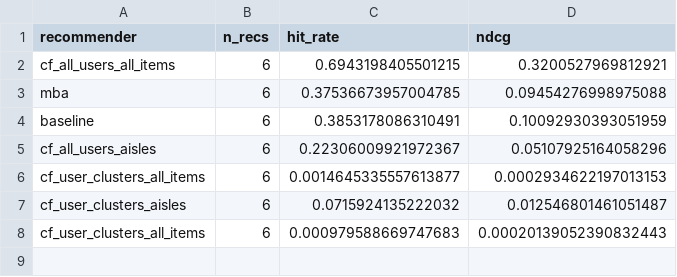
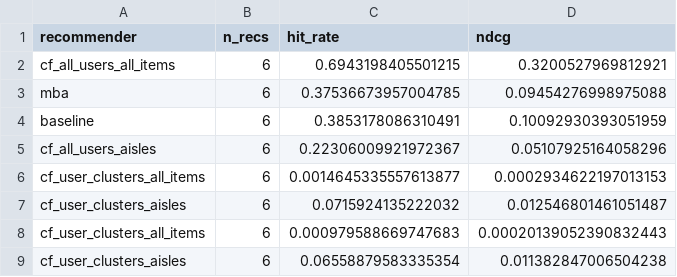
Before and after one commit to krusand/02807-CT-Project, a CSV file: results/results.csv, drawn as a sheet; the diff names each change by its address in the sheet, - before the commit and + after, or states it on an @@ line.

```diff
--- a/results/results.csv
+++ b/results/results.csv
+row 9: cf_user_clusters_aisles | 6 | 0.06558879583335354 | 0.011382847006504238
```
Also changed, not shown: 1 other file.
